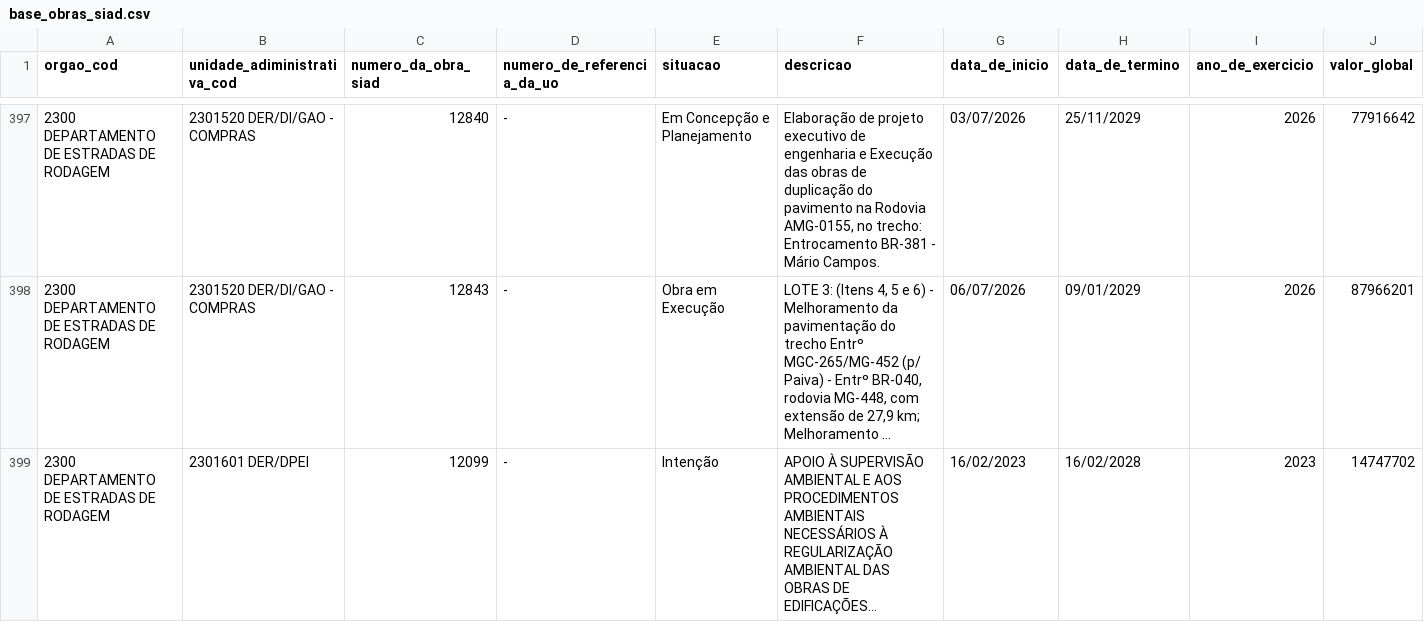
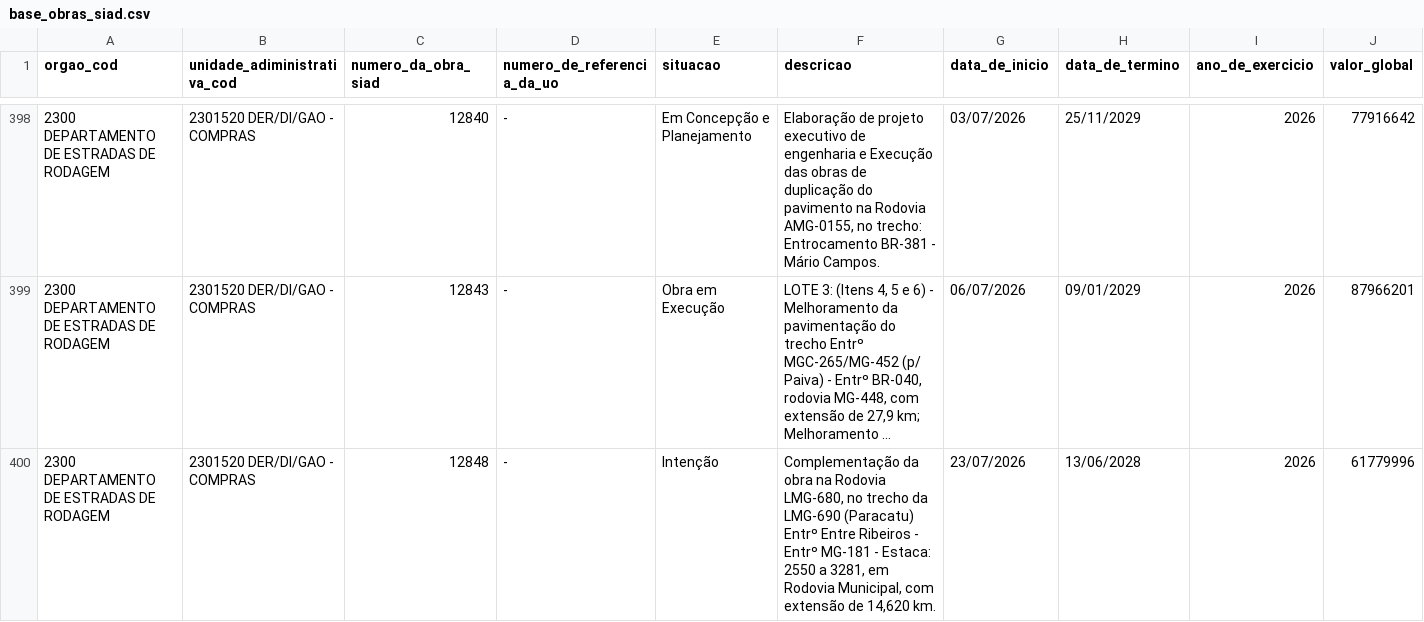
Before and after one commit to splor-mg/dados-sisor-2026, a CSV file: data/base_obras_siad.csv, drawn as a sheet; only a part is shown, gaps mark what is left out; the shorter side is filled out with more unchanged rows; long unchanged cells end in …; the diff covers the shown part only; the diff names each change by its address in the sheet, - before the commit and + after, or states it on an @@ line.

```diff
--- a/data/base_obras_siad.csv
+++ b/data/base_obras_siad.csv
+row 400: 2300 DEPARTAMENTO DE ESTRADAS DE RODAGEM | 2301520 DER/DI/GAO - COMPRAS | 12848 | - | Intenção | Complementação da obra na Rodovia LMG-680, no trecho da LMG-690 (Paracatu) Entrº Entre Ribeiros - Entrº MG-181 - Estaca: 2550 a 3281, em Rodovia Municipal, com extensão de 14,620 km. | 23/07/2026 | 13/06/2028 | 2026 | 61779996
```
Also changed, not shown: 2 added rows and 1 edited cell elsewhere in this file, 6 other files.
